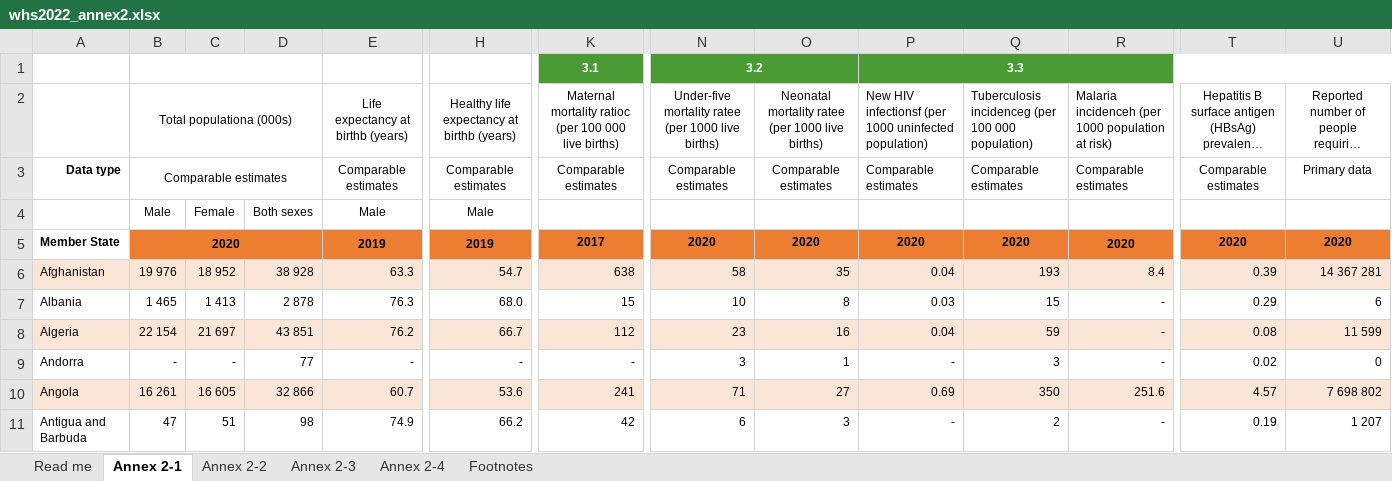
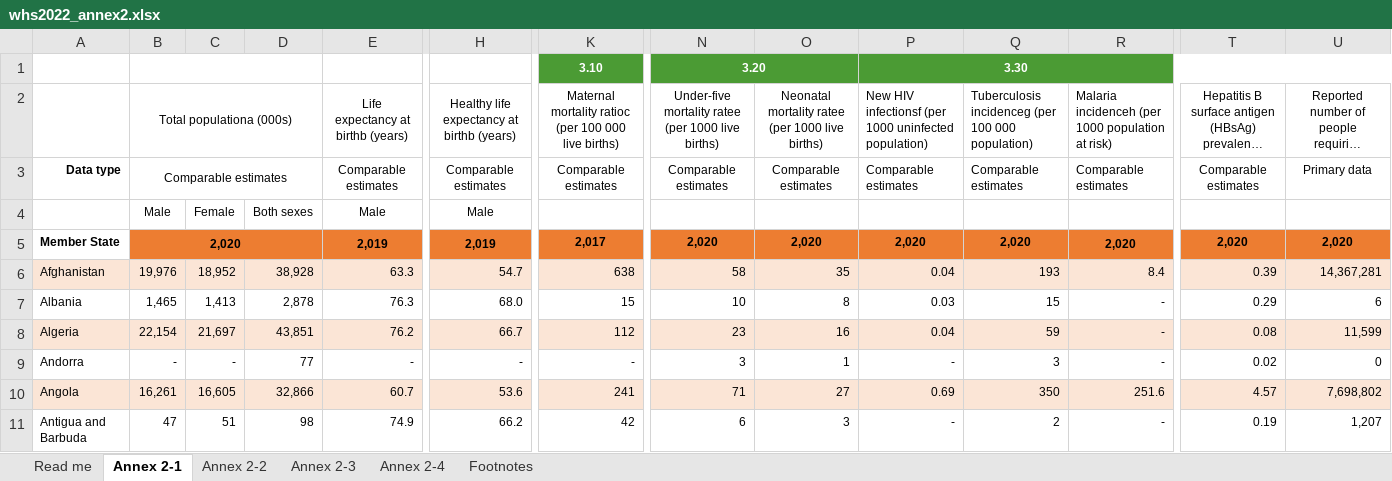
Before and after one commit to zhui803/BeastCancerDS, an Excel workbook: whs2022_annex2.xlsx, sheet Annex 2-1, drawn as a sheet; only a part is shown, gaps mark what is left out; long unchanged cells end in …; values as stored, in another font and other column widths than the file's, no borders; table styles not drawn; removed rows and columns are numbered as before the commit, all else as after; rows hold the shown columns only; the diff covers the shown part only; the diff names each change by its address in the sheet, - before the commit and + after, or states it on an @@ line.

```diff
--- a/whs2022_annex2.xlsx (sheet Annex 2-1)
+++ b/whs2022_annex2.xlsx (sheet Annex 2-1)
-row 1:  |  |  |  |  |  | 3.1 | 3.2 |  | 3.3
+row 1:  |  |  |  |  |  | 3.10 | 3.20 |  | 3.30
-B5: 2020
+B5: 2,020
-E5: 2019
+E5: 2,019
-H5: 2019
+H5: 2,019
-K5: 2017
+K5: 2,017
-N5: 2020
+N5: 2,020
-O5: 2020
+O5: 2,020
-P5: 2020
+P5: 2,020
-Q5: 2020
+Q5: 2,020
-R5: 2020
+R5: 2,020
-T5: 2020
+T5: 2,020
-U5: 2020
+U5: 2,020
-B6: 19 976
+B6: 19,976
-C6: 18 952
+C6: 18,952
-D6: 38 928
+D6: 38,928
-U6: 14 367 281
+U6: 14,367,281
-B7: 1 465
+B7: 1,465
-C7: 1 413
+C7: 1,413
-D7: 2 878
+D7: 2,878
-B8: 22 154
+B8: 22,154
-C8: 21 697
+C8: 21,697
-D8: 43 851
+D8: 43,851
-U8: 11 599
+U8: 11,599
-B10: 16 261
+B10: 16,261
-C10: 16 605
+C10: 16,605
-D10: 32 866
+D10: 32,866
-U10: 7 698 802
+U10: 7,698,802
-U11: 1 207
+U11: 1,207
```
Also changed, not shown: 634 edited cells elsewhere in this sheet, sheet Annex 2-2, sheet Annex 2-4, sheet Annex 2-3, charts or pictures, 3 other files.
